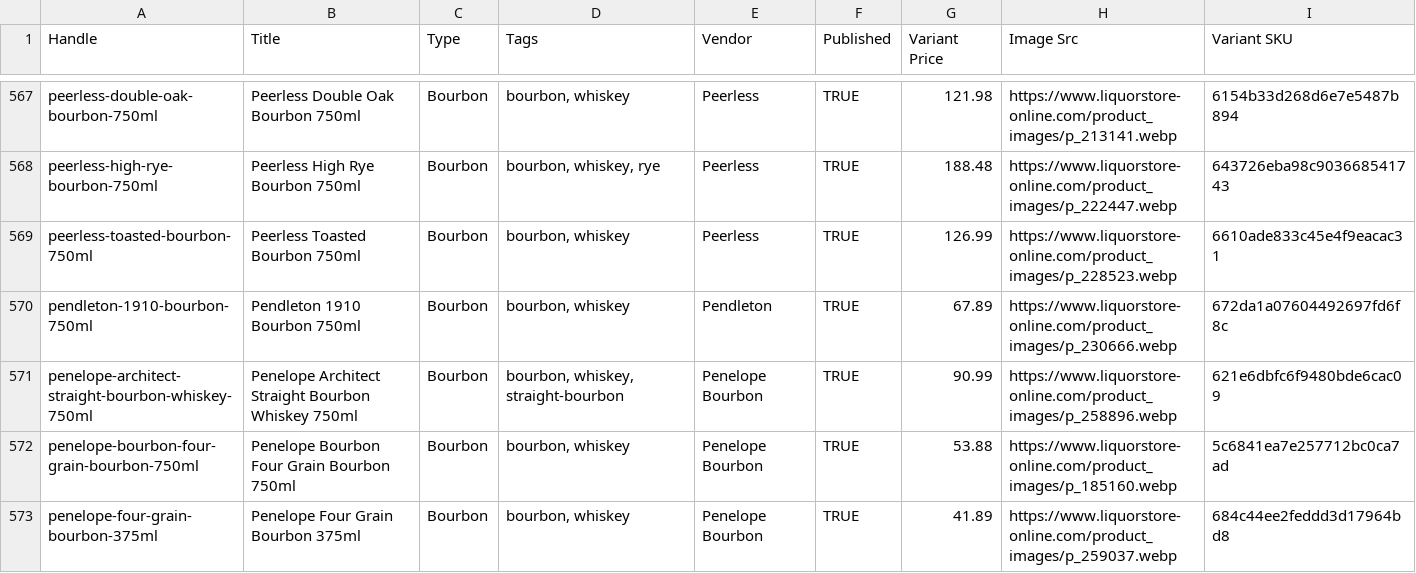
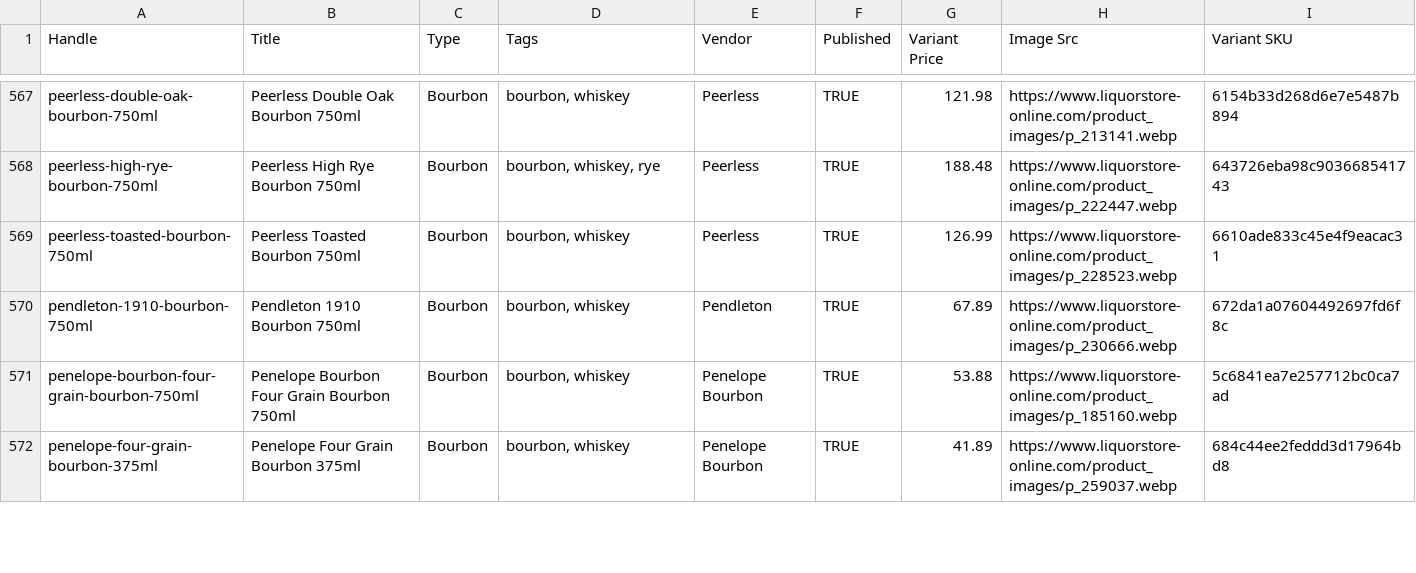
Before and after one commit to Njawnson/bourbon-shopify-sync, a CSV file: output/matrixify_update.csv, drawn as a sheet; only a part is shown, gaps mark what is left out; the diff covers the shown part only.

```diff
--- a/output/matrixify_update.csv
+++ b/output/matrixify_update.csv
@@ -570,3 +570,2 @@ peerless-toasted-bourbon-750ml,Peerless Toasted Bourbon 750ml,Bourbon,"bourbon,
 pendleton-1910-bourbon-750ml,Pendleton 1910 Bourbon 750ml,Bourbon,"bourbon, whiskey",Pendleton,TRUE,67.89,https://www.liquorstore-online.com/product_images/p_230666.webp,672da1a07604492697fd6f8c
-penelope-architect-straight-bourbon-whiskey-750ml,Penelope Architect Straight Bourbon Whiskey 750ml,Bourbon,"bourbon, whiskey, straight-bourbon",Penelope Bourbon,TRUE,90.99,https://www.liquorstore-online.com/product_images/p_258896.webp,621e6dbfc6f9480bde6cac09
 penelope-bourbon-four-grain-bourbon-750ml,Penelope Bourbon Four Grain Bourbon 750ml,Bourbon,"bourbon, whiskey",Penelope Bourbon,TRUE,53.88,https://www.liquorstore-online.com/product_images/p_185160.webp,5c6841ea7e257712bc0ca7ad
```
Also changed, not shown: 1 added row, 2 removed rows and 5 edited cells elsewhere in this file, 1 other file.
